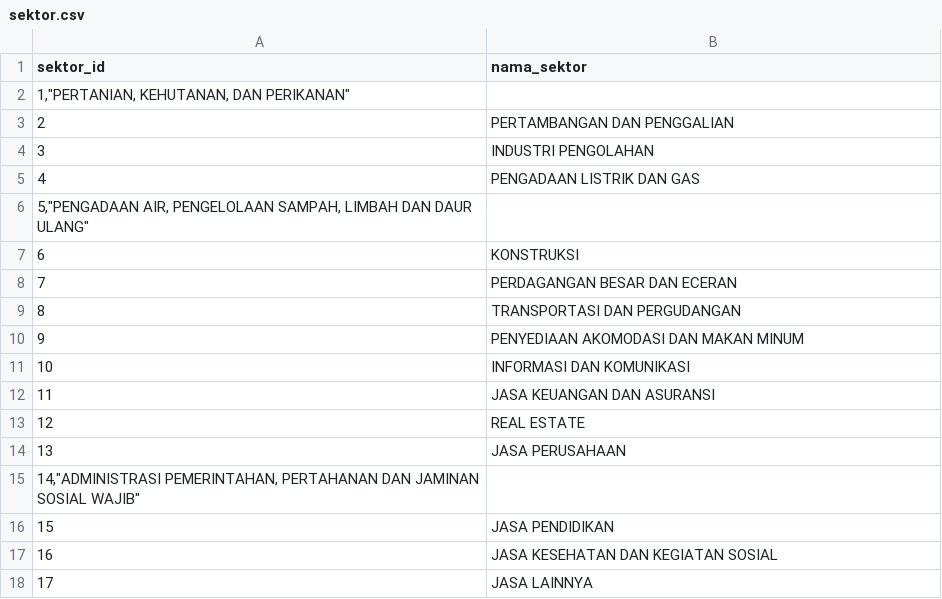
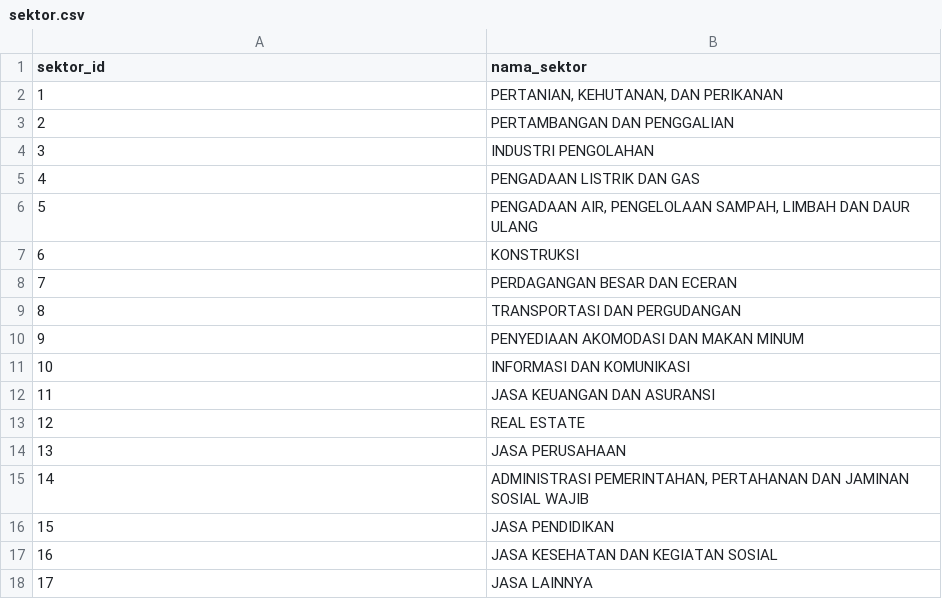
Before and after one commit to coderdestroyer/app-desi, a CSV file: database/data/sektor.csv, drawn as a sheet.

```diff
--- a/database/data/sektor.csv
+++ b/database/data/sektor.csv
@@ -1,3 +1,3 @@
 sektor_id,nama_sektor
-"1,""PERTANIAN, KEHUTANAN, DAN PERIKANAN"""
+1,"PERTANIAN, KEHUTANAN, DAN PERIKANAN"
 2,PERTAMBANGAN DAN PENGGALIAN
@@ -5,3 +5,3 @@ sektor_id,nama_sektor
 4,PENGADAAN LISTRIK DAN GAS
-"5,""PENGADAAN AIR, PENGELOLAAN SAMPAH, LIMBAH DAN DAUR ULANG"""
+5,"PENGADAAN AIR, PENGELOLAAN SAMPAH, LIMBAH DAN DAUR ULANG"
 6,KONSTRUKSI
@@ -14,3 +14,3 @@ sektor_id,nama_sektor
 13,JASA PERUSAHAAN
-"14,""ADMINISTRASI PEMERINTAHAN, PERTAHANAN DAN JAMINAN SOSIAL WAJIB"""
+14,"ADMINISTRASI PEMERINTAHAN, PERTAHANAN DAN JAMINAN SOSIAL WAJIB"
 15,JASA PENDIDIKAN
```
Also changed, not shown: 16 other files.
